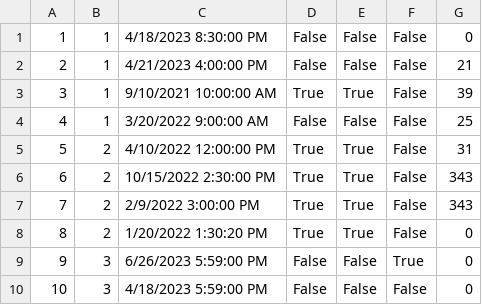
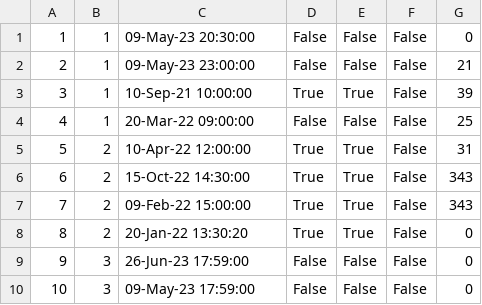
Before and after one commit to sirarmilos/sims_turizam, a CSV file: InitialProject/InitialProject/Resources/Data/tourguidences.csv, drawn as a sheet.

```diff
--- a/InitialProject/InitialProject/Resources/Data/tourguidences.csv
+++ b/InitialProject/InitialProject/Resources/Data/tourguidences.csv
@@ -1,10 +1,10 @@
-1|1|4/18/2023 8:30:00 PM|False|False|False|0
-2|1|4/21/2023 4:00:00 PM|False|False|False|21
-3|1|9/10/2021 10:00:00 AM|True|True|False|39
-4|1|3/20/2022 9:00:00 AM|False|False|False|25
-5|2|4/10/2022 12:00:00 PM|True|True|False|31
-6|2|10/15/2022 2:30:00 PM|True|True|False|343
-7|2|2/9/2022 3:00:00 PM|True|True|False|343
-8|2|1/20/2022 1:30:20 PM|True|True|False|0
-9|3|6/26/2023 5:59:00 PM|False|False|True|0
-10|3|4/18/2023 5:59:00 PM|False|False|False|0
+1|1|09-May-23 20:30:00|False|False|False|0
+2|1|09-May-23 23:00:00|False|False|False|21
+3|1|10-Sep-21 10:00:00|True|True|False|39
+4|1|20-Mar-22 09:00:00|False|False|False|25
+5|2|10-Apr-22 12:00:00|True|True|False|31
+6|2|15-Oct-22 14:30:00|True|True|False|343
+7|2|09-Feb-22 15:00:00|True|True|False|343
+8|2|20-Jan-22 13:30:20|True|True|False|0
+9|3|26-Jun-23 17:59:00|False|False|False|0
+10|3|09-May-23 17:59:00|False|False|False|0
```
Also changed, not shown: InitialProject/InitialProject/Resources/Data/accommodations.csv, InitialProject/InitialProject/Resources/Data/vouchers.csv, 26 other files.
